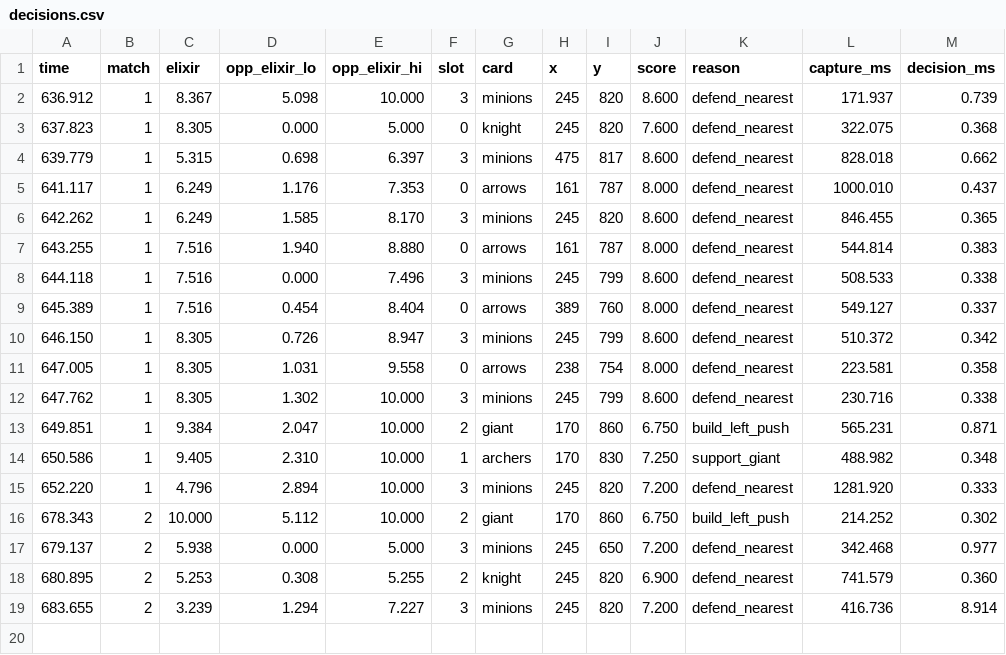
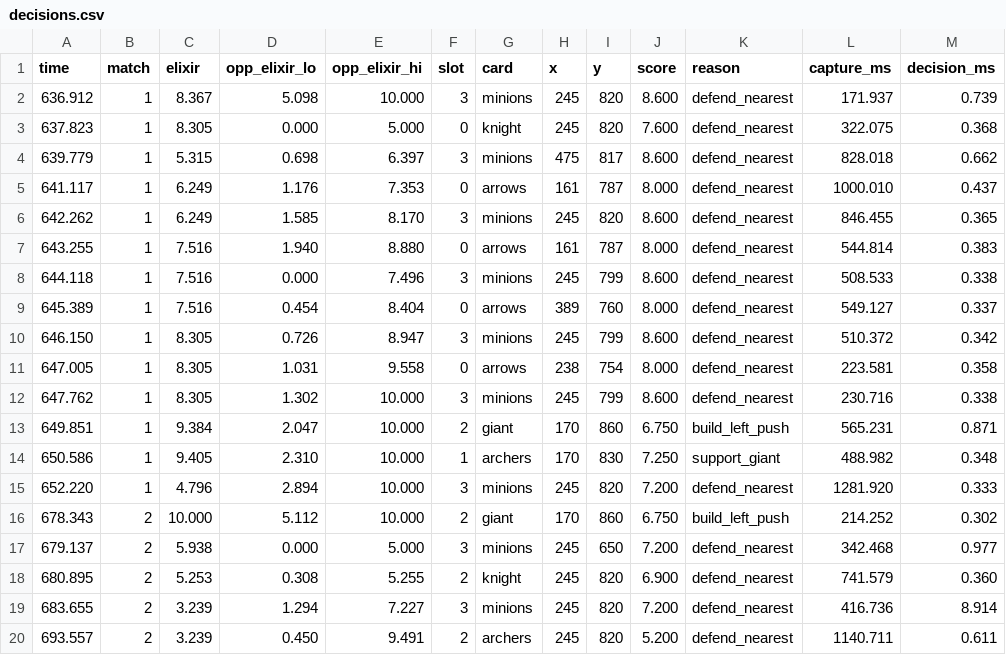
Before and after one commit to orrimgames/clash-lab, a CSV file: armshots/decisions.csv, drawn as a sheet.

```diff
--- a/armshots/decisions.csv
+++ b/armshots/decisions.csv
@@ -19 +19,2 @@ time,match,elixir,opp_elixir_lo,opp_elixir_hi,slot,card,x,y,score,reason,capture
 683.655,2,3.239,1.294,7.227,3,minions,245,820,7.200,defend_nearest,416.736,8.914
+693.557,2,3.239,0.450,9.491,2,archers,245,820,5.200,defend_nearest,1140.711,0.611
```
Also changed, not shown: 4 other files.
